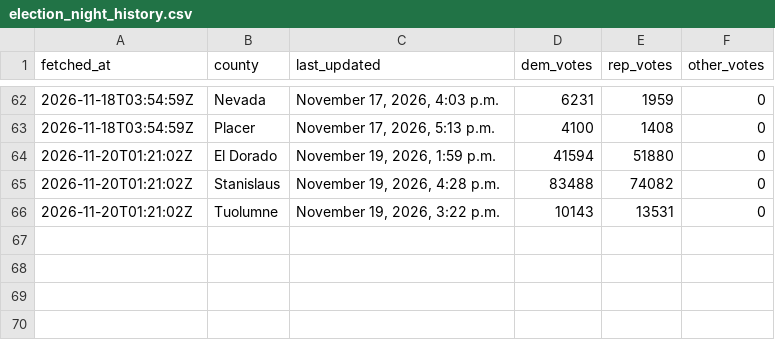
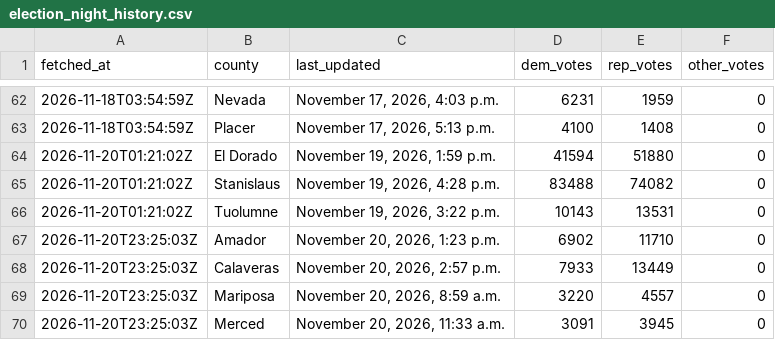
Before and after one commit to tysoda/2026-Ca-SD4-forecast-V2, a CSV file: election_night_history.csv, drawn as a sheet; only a part is shown, gaps mark what is left out.

```diff
--- a/election_night_history.csv
+++ b/election_night_history.csv
@@ -66 +66,5 @@ fetched_at,county,last_updated,dem_votes,rep_votes,other_votes
 2026-11-20T01:21:02Z,Tuolumne,"November 19, 2026, 3:22 p.m.",10143,13531,0
+2026-11-20T23:25:03Z,Amador,"November 20, 2026, 1:23 p.m.",6902,11710,0
+2026-11-20T23:25:03Z,Calaveras,"November 20, 2026, 2:57 p.m.",7933,13449,0
+2026-11-20T23:25:03Z,Mariposa,"November 20, 2026, 8:59 a.m.",3220,4557,0
+2026-11-20T23:25:03Z,Merced,"November 20, 2026, 11:33 a.m.",3091,3945,0
```
